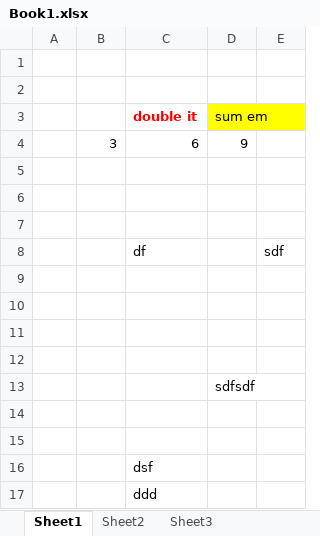
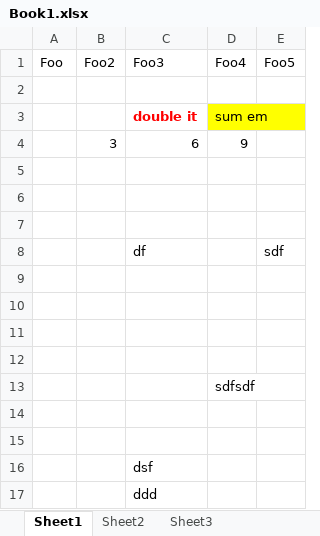
Before and after one commit to BenitoJedai/code, an Excel workbook: examples/javascript/forms/FormsDataSet/FormsDataSet/Data/Book1.xlsx, sheet Sheet1, drawn as a sheet; values as stored, in another font and other column widths than the file's, no borders; the diff names each change by its address in the sheet, - before the commit and + after, or states it on an @@ line.

```diff
--- a/examples/javascript/forms/FormsDataSet/FormsDataSet/Data/Book1.xlsx (sheet Sheet1)
+++ b/examples/javascript/forms/FormsDataSet/FormsDataSet/Data/Book1.xlsx (sheet Sheet1)
-row 1: (empty)
+row 1: Foo | Foo2 | Foo3 | Foo4 | Foo5
```
Also changed, not shown: examples/javascript/WebGL/WebGLGoldDropletTransactions/WebGLGoldDropletTransactions/Data/Book1.xlsx, 12 other files.
